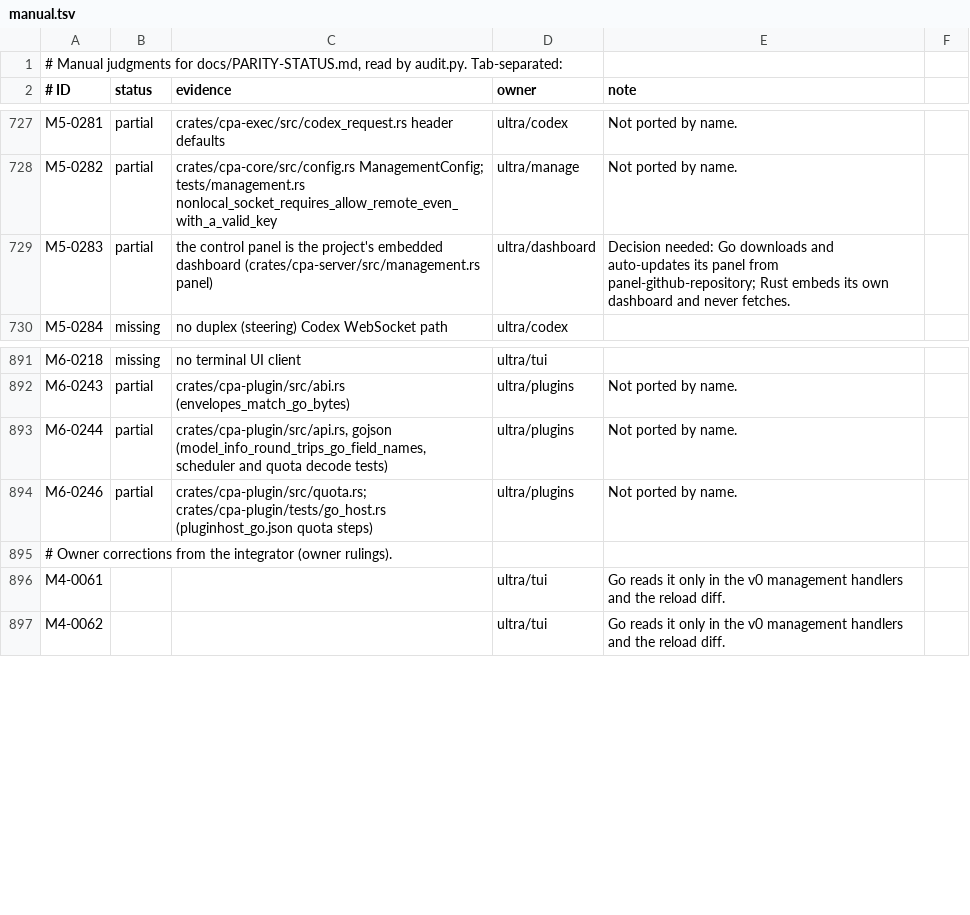
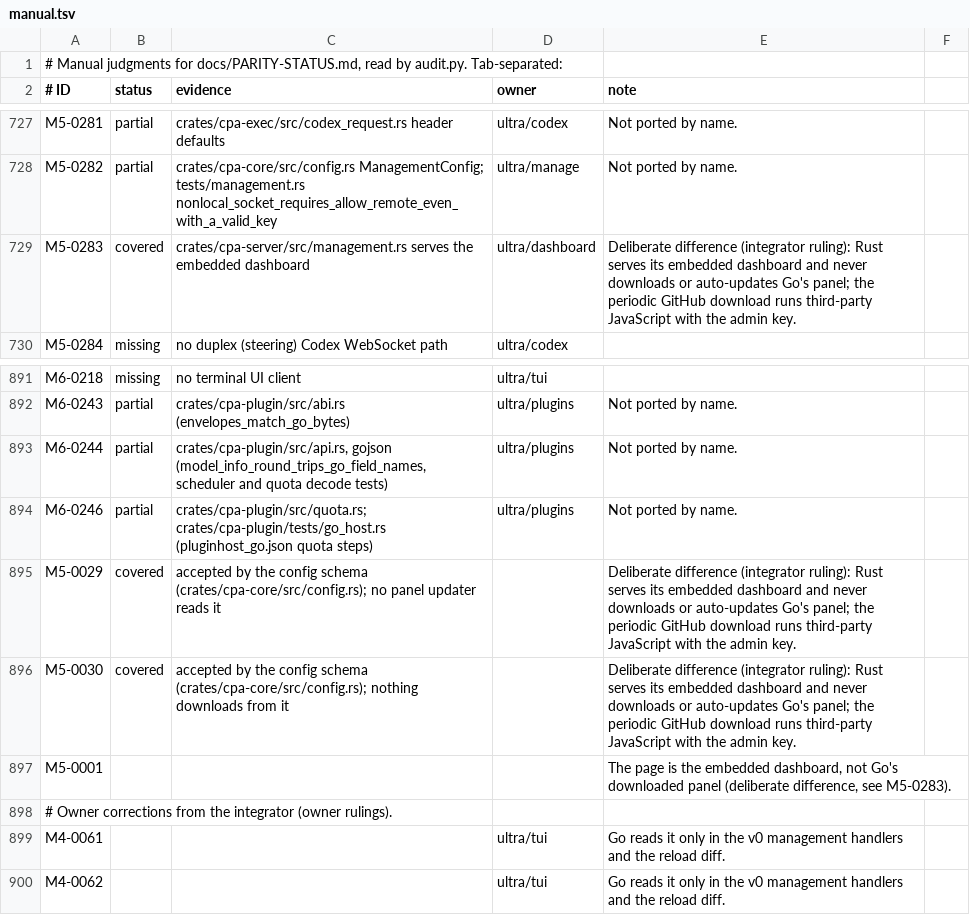
Before and after one commit to vayungodara/cliproxy-rs, a TSV file: docs/parity-audit/manual.tsv, drawn as a sheet; only a part is shown, gaps mark what is left out.

Commit message:
WIP translate: Go test-call harvester; dashboard panel ruling in the audit
Co-authored-by: Amp <amp@ampcode.com>
Amp-Thread-ID: https://ampcode.com/threads/T-01a0fd83-2149-722f-b593-ef4831b255b0

```diff
--- a/docs/parity-audit/manual.tsv
+++ b/docs/parity-audit/manual.tsv
@@ -728,3 +728,3 @@ M5-0281	partial	crates/cpa-exec/src/codex_request.rs header defaults	ultra/codex
 M5-0282	partial	crates/cpa-core/src/config.rs ManagementConfig; tests/management.rs nonlocal_socket_requires_allow_remote_even_with_a_valid_key	ultra/manage	Not ported by name.
-M5-0283	partial	the control panel is the project's embedded dashboard (crates/cpa-server/src/management.rs panel)	ultra/dashboard	Decision needed: Go downloads and auto-updates its panel from panel-github-repository; Rust embeds its own dashboard and never fetches.
+M5-0283	covered	crates/cpa-server/src/management.rs serves the embedded dashboard	ultra/dashboard	Deliberate difference (integrator ruling): Rust serves its embedded dashboard and never downloads or auto-updates Go's panel; the periodic GitHub download runs third-party JavaScript with the admin key.
 M5-0284	missing	no duplex (steering) Codex WebSocket path	ultra/codex	
@@ -894,2 +894,5 @@ M6-0244	partial	crates/cpa-plugin/src/api.rs, gojson (model_info_round_trips_go_
 M6-0246	partial	crates/cpa-plugin/src/quota.rs; crates/cpa-plugin/tests/go_host.rs (pluginhost_go.json quota steps)	ultra/plugins	Not ported by name.
+M5-0029	covered	accepted by the config schema (crates/cpa-core/src/config.rs); no panel updater reads it		Deliberate difference (integrator ruling): Rust serves its embedded dashboard and never downloads or auto-updates Go's panel; the periodic GitHub download runs third-party JavaScript with the admin key.
+M5-0030	covered	accepted by the config schema (crates/cpa-core/src/config.rs); nothing downloads from it		Deliberate difference (integrator ruling): Rust serves its embedded dashboard and never downloads or auto-updates Go's panel; the periodic GitHub download runs third-party JavaScript with the admin key.
+M5-0001				The page is the embedded dashboard, not Go's downloaded panel (deliberate difference, see M5-0283).
 # Owner corrections from the integrator (owner rulings).
```
Also changed, not shown: 5 other files.
